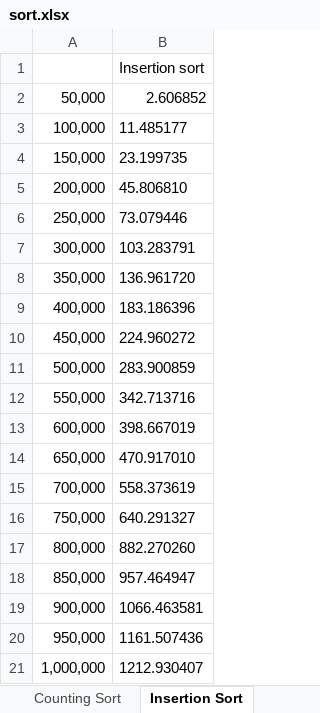
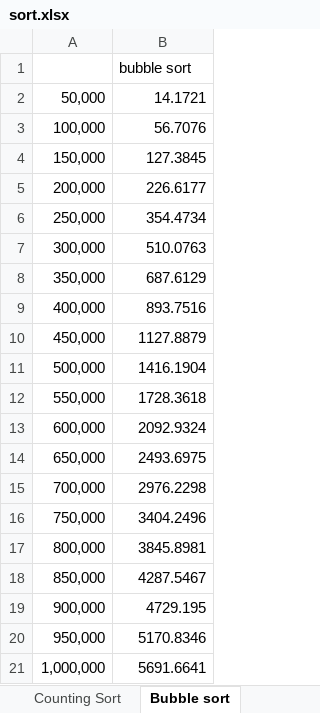
Before and after one commit to Maksimus619/Saod, an Excel workbook: sort.xlsx, sheet Bubble sort, drawn as a sheet; values as stored, in another font and other column widths than the file's, no borders; the diff names each change by its address in the sheet, - before the commit and + after, or states it on an @@ line.

```diff
--- a/sort.xlsx (sheet Bubble sort)
+++ b/sort.xlsx (sheet Bubble sort)
-sheet tab: Insertion Sort
+sheet tab: Bubble sort
-B1: Insertion sort
+B1: bubble sort
-B2: 2.606852
+B2: 14.1721
-B3: 11.485177
+B3: 56.7076
-B4: 23.199735
+B4: 127.3845
-B5: 45.806810
+B5: 226.6177
-B6: 73.079446
+B6: 354.4734
-B7: 103.283791
+B7: 510.0763
-B8: 136.961720
+B8: 687.6129
-B9: 183.186396
+B9: 893.7516
-B10: 224.960272
+B10: 1127.8879
-B11: 283.900859
+B11: 1416.1904
-B12: 342.713716
+B12: 1728.3618
-B13: 398.667019
+B13: 2092.9324
-B14: 470.917010
+B14: 2493.6975
-B15: 558.373619
+B15: 2976.2298
-B16: 640.291327
+B16: 3404.2496
-B17: 882.270260
+B17: 3845.8981
-B18: 957.464947
+B18: 4287.5467
-B19: 1066.463581
+B19: 4729.195
-B20: 1161.507436
+B20: 5170.8346
-B21: 1212.930407
+B21: 5691.6641
```
Also changed, not shown: sheet Общая, sheet Counting Sort, sheet Heap Sort, charts or pictures.
